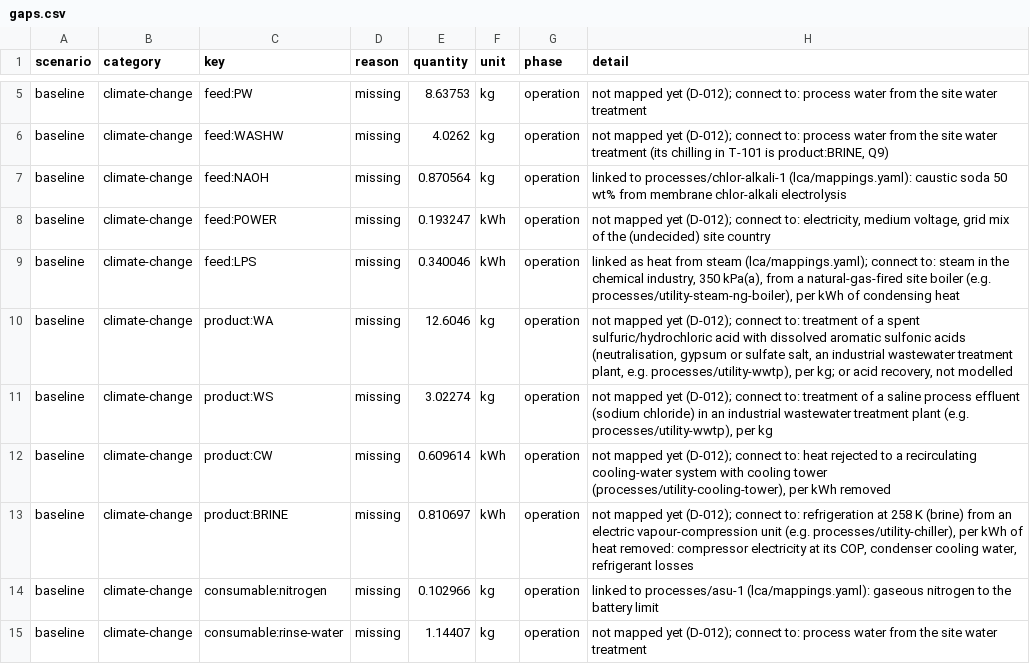
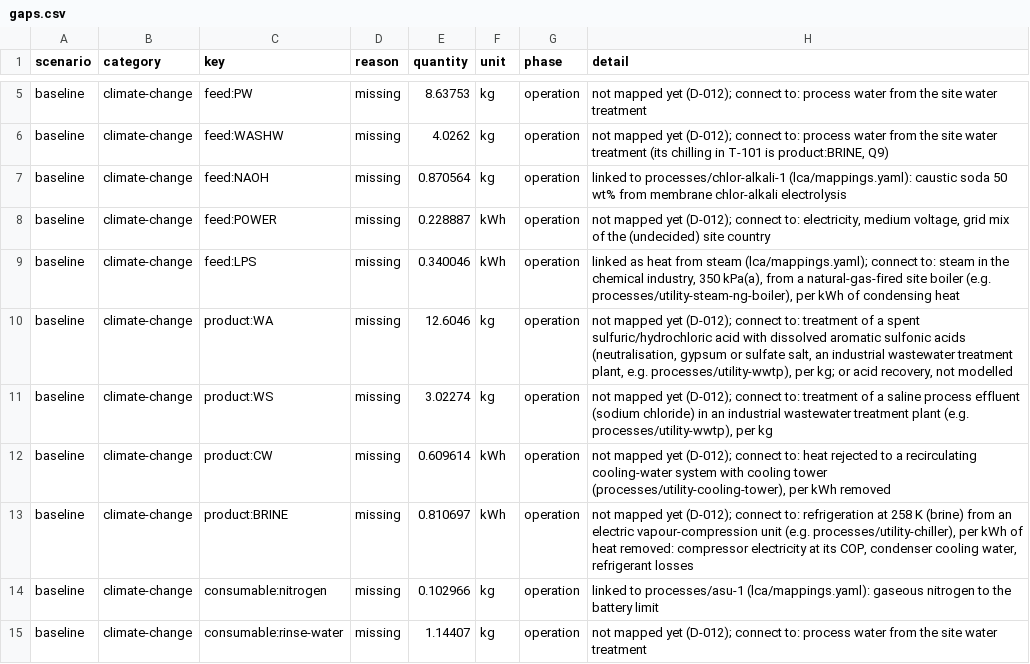
Before and after one commit to ChemE-as-Code/process-library, a CSV file: processes/p-toluenesulfonyl-chloride-1/lca/gaps.csv, drawn as a sheet; only a part is shown, gaps mark what is left out.

```diff
--- a/processes/p-toluenesulfonyl-chloride-1/lca/gaps.csv
+++ b/processes/p-toluenesulfonyl-chloride-1/lca/gaps.csv
@@ -7,3 +7,3 @@ baseline,climate-change,feed:WASHW,missing,4.0262,kg,operation,"not mapped yet (
 baseline,climate-change,feed:NAOH,missing,0.870564,kg,operation,linked to processes/chlor-alkali-1 (lca/mappings.yaml): caustic soda 50 wt% from membrane chlor-alkali electrolysis
-baseline,climate-change,feed:POWER,missing,0.193247,kWh,operation,"not mapped yet (D-012); connect to: electricity, medium voltage, grid mix of the (undecided) site country"
+baseline,climate-change,feed:POWER,missing,0.228887,kWh,operation,"not mapped yet (D-012); connect to: electricity, medium voltage, grid mix of the (undecided) site country"
 baseline,climate-change,feed:LPS,missing,0.340046,kWh,operation,"linked as heat from steam (lca/mappings.yaml); connect to: steam in the chemical industry, 350 kPa(a), from a natural-gas-fired site boiler (e.g. processes/utility-steam-ng-boiler), per kWh of condensing heat"
```
Also changed, not shown: processes/p-toluenesulfonyl-chloride-1/lca/inventory.csv, 14 other files.
